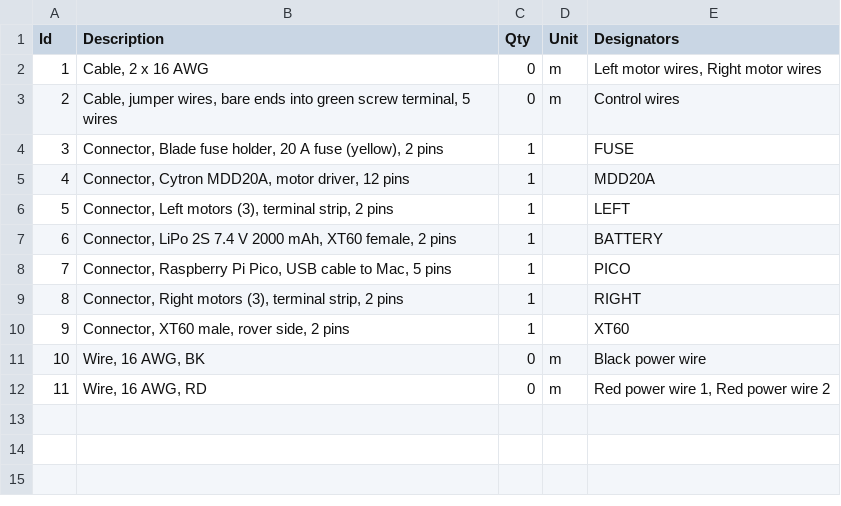
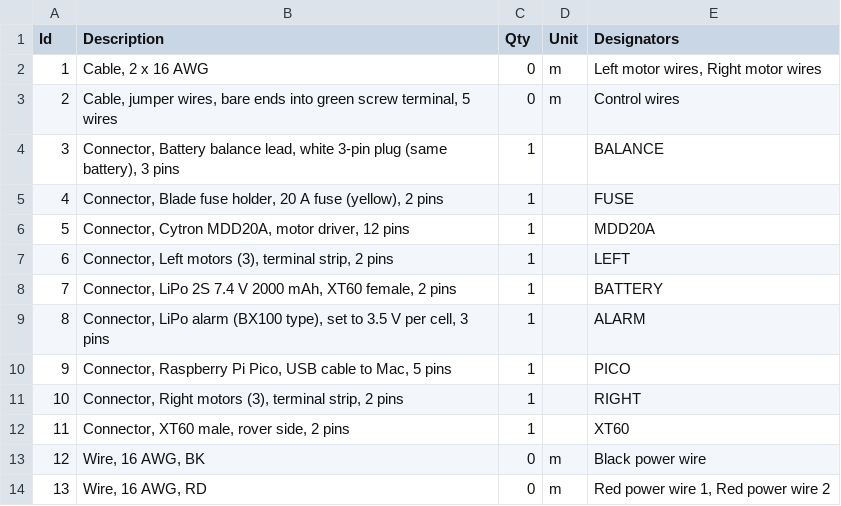
Before and after one commit to blazf/mars-rover, a TSV file: hardware/wiring/rover-build-now.bom.tsv, drawn as a sheet; addresses are those after the commit; the diff names each change by its address in the sheet, - before the commit and + after, or states it on an @@ line.

Commit message:
Add LiPo alarm to wiring diagrams and docs

```diff
--- a/hardware/wiring/rover-build-now.bom.tsv
+++ b/hardware/wiring/rover-build-now.bom.tsv
+row 4: 3 | Connector, Battery balance lead, white 3-pin plug (same battery), 3 pins | 1 |  | BALANCE
@@ column A (Id) renumbered from row 5 down @@
+row 9: 8 | Connector, LiPo alarm (BX100 type), set to 3.5 V per cell, 3 pins | 1 |  | ALARM
```
Also changed, not shown: hardware/wiring/rover.bom.tsv, 11 other files.
